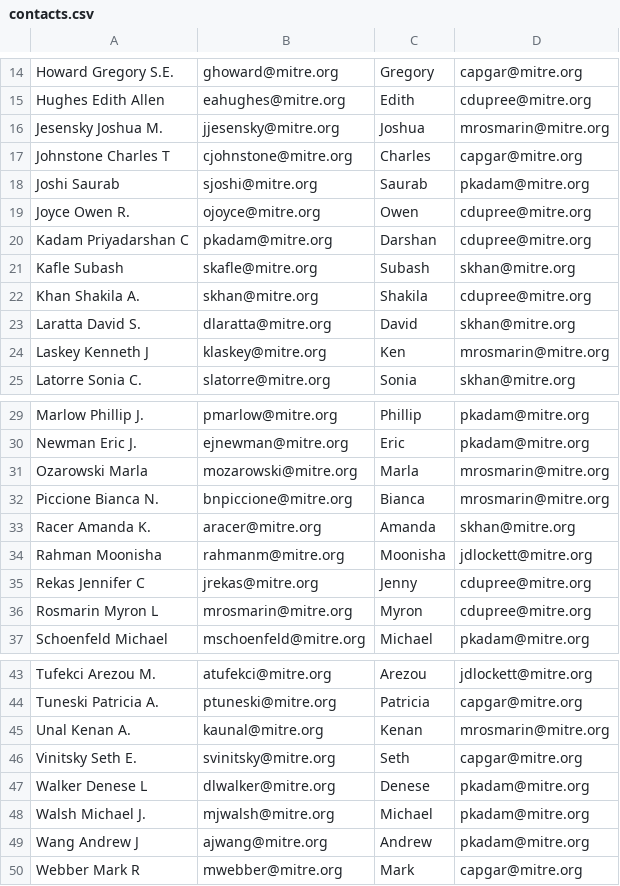
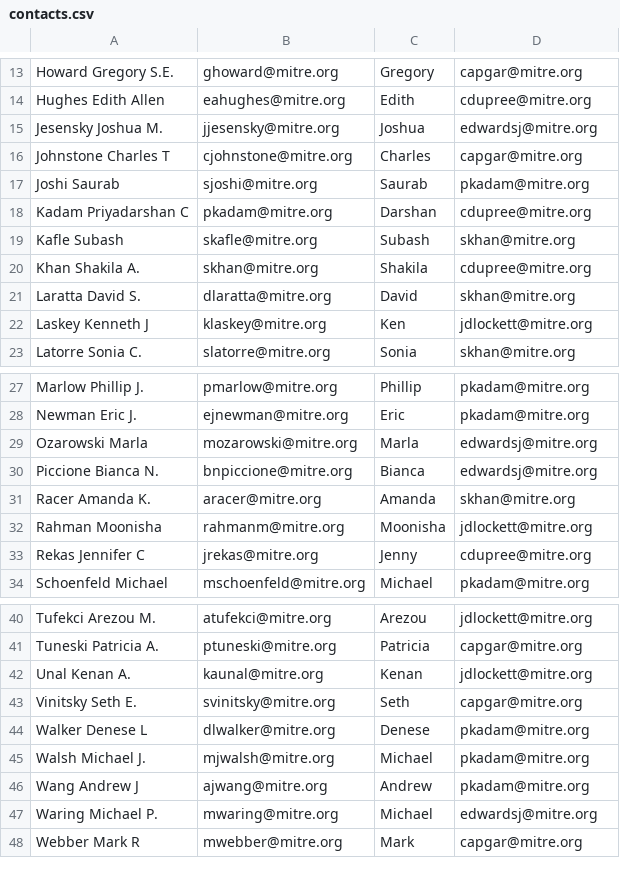
Before and after one commit to ejnewman-mitre/dts-report, a CSV file: contacts.csv, drawn as a sheet; only a part is shown, gaps mark what is left out; the diff covers the shown part only.

```diff
--- a/contacts.csv
+++ b/contacts.csv
@@ -15,6 +14,5 @@ Howard Gregory S.E.,ghoward@mitre.org,Gregory,capgar@mitre.org
 Hughes Edith Allen,eahughes@mitre.org,Edith,cdupree@mitre.org
-Jesensky Joshua M.,jjesensky@mitre.org,Joshua,mrosmarin@mitre.org
+Jesensky Joshua M.,jjesensky@mitre.org,Joshua,edwardsj@mitre.org
 Johnstone Charles T,cjohnstone@mitre.org,Charles,capgar@mitre.org
 Joshi Saurab,sjoshi@mitre.org,Saurab,pkadam@mitre.org
-Joyce Owen R.,ojoyce@mitre.org,Owen,cdupree@mitre.org
 Kadam Priyadarshan C,pkadam@mitre.org,Darshan,cdupree@mitre.org
@@ -23,3 +21,3 @@ Khan Shakila A.,skhan@mitre.org,Shakila,cdupree@mitre.org
 Laratta David S.,dlaratta@mitre.org,David,skhan@mitre.org
-Laskey Kenneth J,klaskey@mitre.org,Ken,mrosmarin@mitre.org
+Laskey Kenneth J,klaskey@mitre.org,Ken,jdlockett@mitre.org
 Latorre Sonia C.,slatorre@mitre.org,Sonia,skhan@mitre.org
@@ -30,4 +28,4 @@ Marlow Phillip J.,pmarlow@mitre.org,Phillip,pkadam@mitre.org
 Newman Eric J.,ejnewman@mitre.org,Eric,pkadam@mitre.org
-Ozarowski Marla,mozarowski@mitre.org,Marla,mrosmarin@mitre.org
-Piccione Bianca N.,bnpiccione@mitre.org,Bianca,mrosmarin@mitre.org
+Ozarowski Marla,mozarowski@mitre.org,Marla,edwardsj@mitre.org
+Piccione Bianca N.,bnpiccione@mitre.org,Bianca,edwardsj@mitre.org
 Racer Amanda K.,aracer@mitre.org,Amanda,skhan@mitre.org
@@ -35,3 +33,2 @@ Rahman Moonisha,rahmanm@mitre.org,Moonisha,jdlockett@mitre.org
 Rekas Jennifer C,jrekas@mitre.org,Jenny,cdupree@mitre.org
-Rosmarin Myron L,mrosmarin@mitre.org,Myron,cdupree@mitre.org
 Schoenfeld Michael,mschoenfeld@mitre.org,Michael,pkadam@mitre.org
@@ -44,3 +41,3 @@ Tufekci Arezou M.,atufekci@mitre.org,Arezou,jdlockett@mitre.org
 Tuneski Patricia A.,ptuneski@mitre.org,Patricia,capgar@mitre.org
-Unal Kenan A.,kaunal@mitre.org,Kenan,mrosmarin@mitre.org
+Unal Kenan A.,kaunal@mitre.org,Kenan,jdlockett@mitre.org
 Vinitsky Seth E.,svinitsky@mitre.org,Seth,capgar@mitre.org
@@ -49,2 +46,3 @@ Walsh Michael J.,mjwalsh@mitre.org,Michael,pkadam@mitre.org
 Wang Andrew J,ajwang@mitre.org,Andrew,pkadam@mitre.org
+Waring Michael P.,mwaring@mitre.org,Michael,edwardsj@mitre.org
 Webber Mark R,mwebber@mitre.org,Mark,capgar@mitre.org
```
Also changed, not shown: 1 removed row elsewhere in this file, 4 other files.
